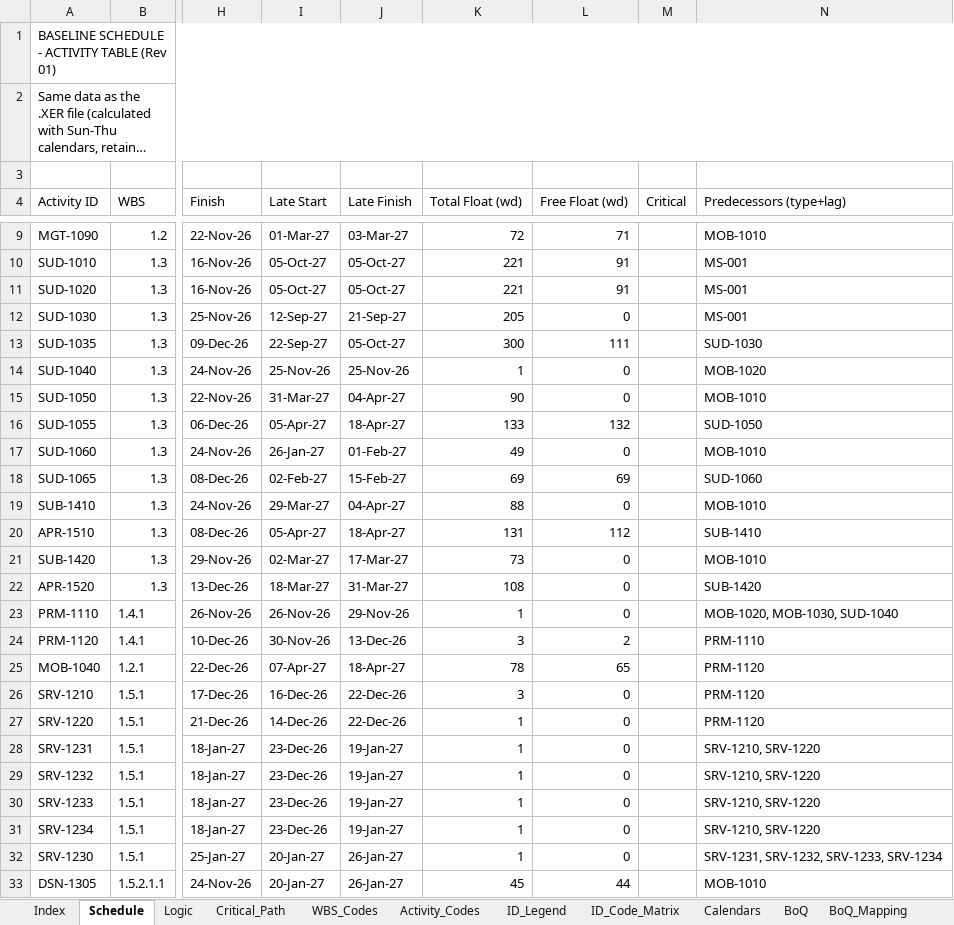
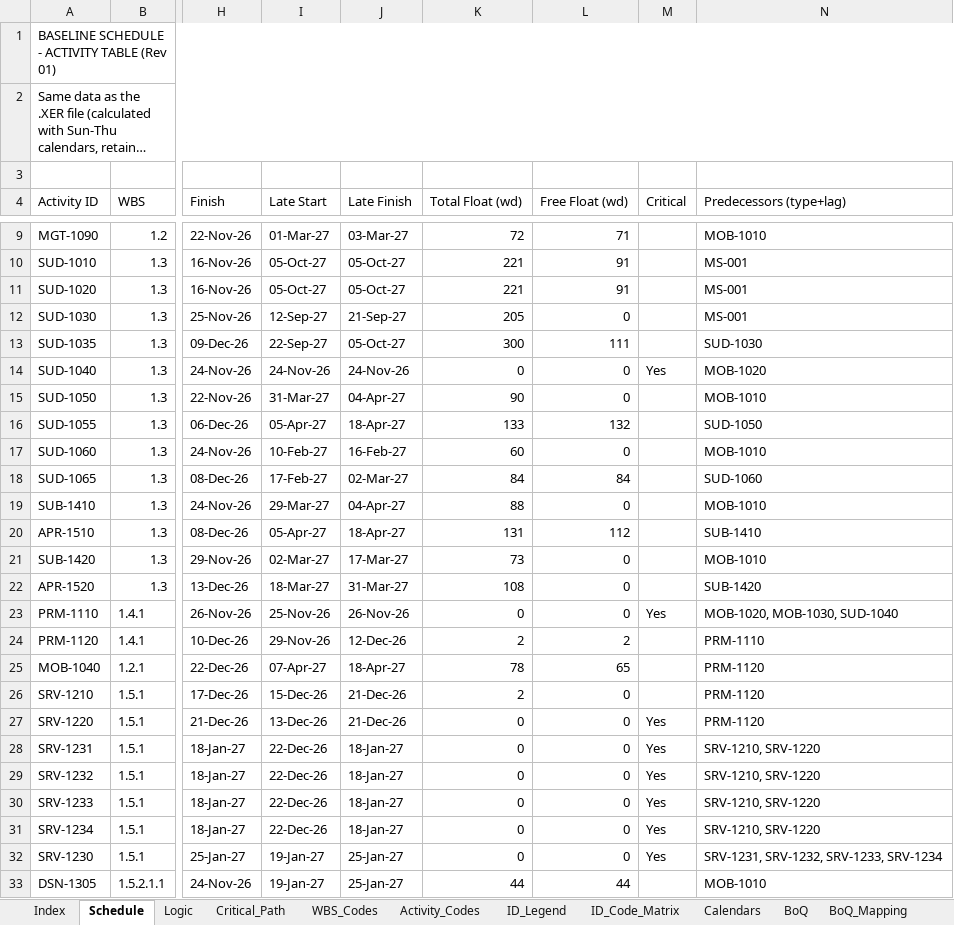
Before and after one commit to mostafaessam8-source/claude-fable-5-prompt, an Excel workbook: Submittal_BEN-26-911-SCH-01_Rev01/05_HEET_Schedule_Pack_Rev01.xlsx, sheet Schedule, drawn as a sheet; only a part is shown, gaps mark what is left out; long unchanged cells end in …; values as stored, in another font and other column widths than the file's, no cell formats; conditional formats not drawn; the diff covers the shown part only; the diff names each change by its address in the sheet, - before the commit and + after, or states it on an @@ line.

```diff
--- a/Submittal_BEN-26-911-SCH-01_Rev01/05_HEET_Schedule_Pack_Rev01.xlsx (sheet Schedule)
+++ b/Submittal_BEN-26-911-SCH-01_Rev01/05_HEET_Schedule_Pack_Rev01.xlsx (sheet Schedule)
-I14 (Late Start): 25-Nov-26
+I14 (Late Start): 24-Nov-26
-J14 (Late Finish): 25-Nov-26
+J14 (Late Finish): 24-Nov-26
-K14 (Total Float (wd)): 1
+K14 (Total Float (wd)): 0
-M14 (Critical): (empty)
+M14 (Critical): Yes
-I17 (Late Start): 26-Jan-27
+I17 (Late Start): 10-Feb-27
-J17 (Late Finish): 01-Feb-27
+J17 (Late Finish): 16-Feb-27
-K17 (Total Float (wd)): 49
+K17 (Total Float (wd)): 60
-I18 (Late Start): 02-Feb-27
+I18 (Late Start): 17-Feb-27
-J18 (Late Finish): 15-Feb-27
+J18 (Late Finish): 02-Mar-27
-K18 (Total Float (wd)): 69
+K18 (Total Float (wd)): 84
-L18 (Free Float (wd)): 69
+L18 (Free Float (wd)): 84
-I23 (Late Start): 26-Nov-26
+I23 (Late Start): 25-Nov-26
-J23 (Late Finish): 29-Nov-26
+J23 (Late Finish): 26-Nov-26
-K23 (Total Float (wd)): 1
+K23 (Total Float (wd)): 0
-M23 (Critical): (empty)
+M23 (Critical): Yes
-I24 (Late Start): 30-Nov-26
+I24 (Late Start): 29-Nov-26
-J24 (Late Finish): 13-Dec-26
+J24 (Late Finish): 12-Dec-26
-K24 (Total Float (wd)): 3
+K24 (Total Float (wd)): 2
-I26 (Late Start): 16-Dec-26
+I26 (Late Start): 15-Dec-26
-J26:J27 (Late Finish): 22-Dec-26
+J26:J27 (Late Finish): 21-Dec-26
-K26 (Total Float (wd)): 3
+K26 (Total Float (wd)): 2
-I27 (Late Start): 14-Dec-26
+I27 (Late Start): 13-Dec-26
-K27:K32 (Total Float (wd)): 1
+K27:K32 (Total Float (wd)): 0
-M27:M32 (Critical): (empty)
+M27:M32 (Critical): Yes
-I28:I31 (Late Start): 23-Dec-26
+I28:I31 (Late Start): 22-Dec-26
-J28:J31 (Late Finish): 19-Jan-27
+J28:J31 (Late Finish): 18-Jan-27
-I32:I33 (Late Start): 20-Jan-27
+I32:I33 (Late Start): 19-Jan-27
-J32:J33 (Late Finish): 26-Jan-27
+J32:J33 (Late Finish): 25-Jan-27
-K33 (Total Float (wd)): 45
+K33 (Total Float (wd)): 44
```
Also changed, not shown: 285 edited cells elsewhere in this sheet, sheet Cost_Distribution, sheet Critical_Path, sheet Logic, sheet Long_Lead, sheet Cash_Flow, sheet BoQ_Mapping, 3 more sheets, cell formats, formulas that keep their value, Submittal_BEN-26-911-SCH-01_Rev01/06_CRS_Contractor_Response_Rev01.xlsx, Submittal_BEN-26-911-SCH-01_Rev01/07_BoQ_Mapping_Rev01.xlsx, 6 other files.
